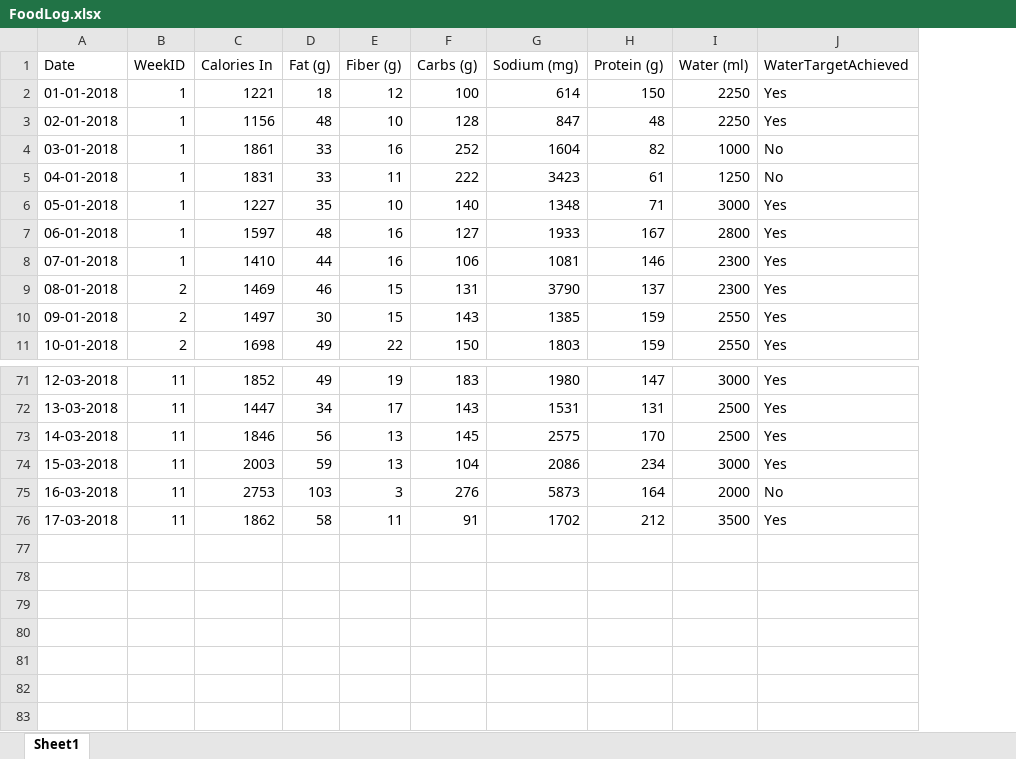
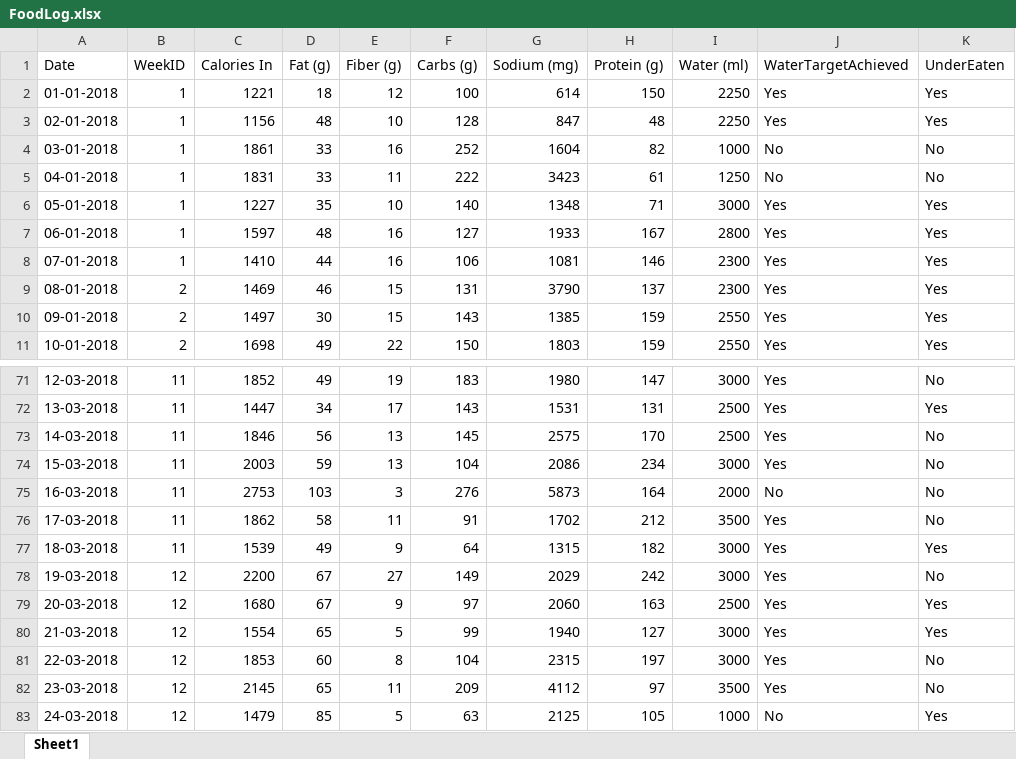
Before and after one commit to willvelida/mydata, an Excel workbook: datasets/FoodLog.xlsx, sheet Sheet1, drawn as a sheet; only a part is shown, gaps mark what is left out; values as stored, in another font and other column widths than the file's, no borders; the diff names each change by its address in the sheet, - before the commit and + after, or states it on an @@ line.

Commit message:
Updating FoodLog 25/03/2018 and README.md file

```diff
--- a/datasets/FoodLog.xlsx (sheet Sheet1)
+++ b/datasets/FoodLog.xlsx (sheet Sheet1)
+column K (UnderEaten), rows 2-11: Yes | Yes | No | No | Yes | Yes | Yes | Yes | Yes | Yes; rows 71-76: No | Yes | No | No | No | No
+row 77: 18-03-2018 | 11 | 1539 | 49 | 9 | 64 | 1315 | 182 | 3000 | Yes | Yes
+row 78: 19-03-2018 | 12 | 2200 | 67 | 27 | 149 | 2029 | 242 | 3000 | Yes | No
+row 79: 20-03-2018 | 12 | 1680 | 67 | 9 | 97 | 2060 | 163 | 2500 | Yes | Yes
+row 80: 21-03-2018 | 12 | 1554 | 65 | 5 | 99 | 1940 | 127 | 3000 | Yes | Yes
+row 81: 22-03-2018 | 12 | 1853 | 60 | 8 | 104 | 2315 | 197 | 3000 | Yes | No
+row 82: 23-03-2018 | 12 | 2145 | 65 | 11 | 209 | 4112 | 97 | 3500 | Yes | No
+row 83: 24-03-2018 | 12 | 1479 | 85 | 5 | 63 | 2125 | 105 | 1000 | No | Yes
```
Also changed, not shown: 2 other files.
